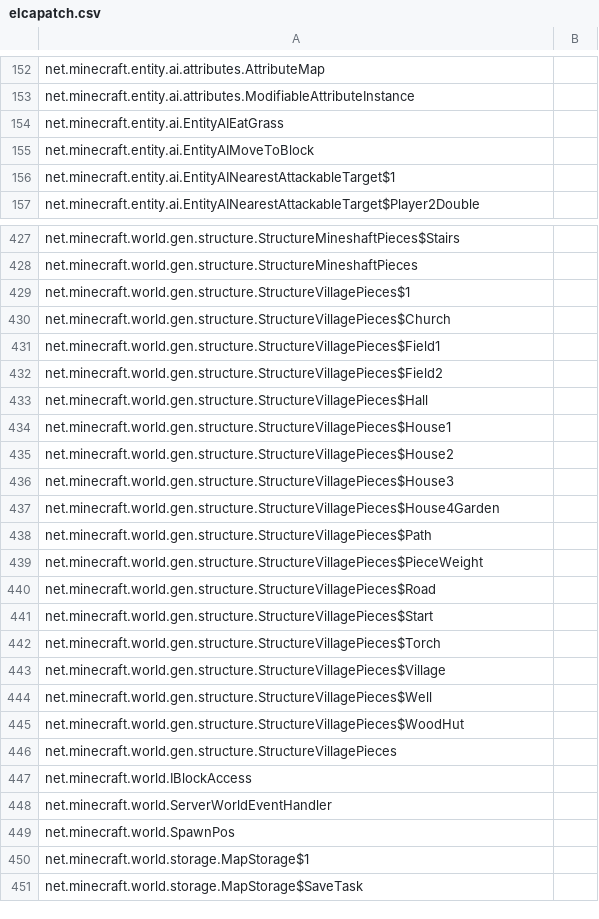
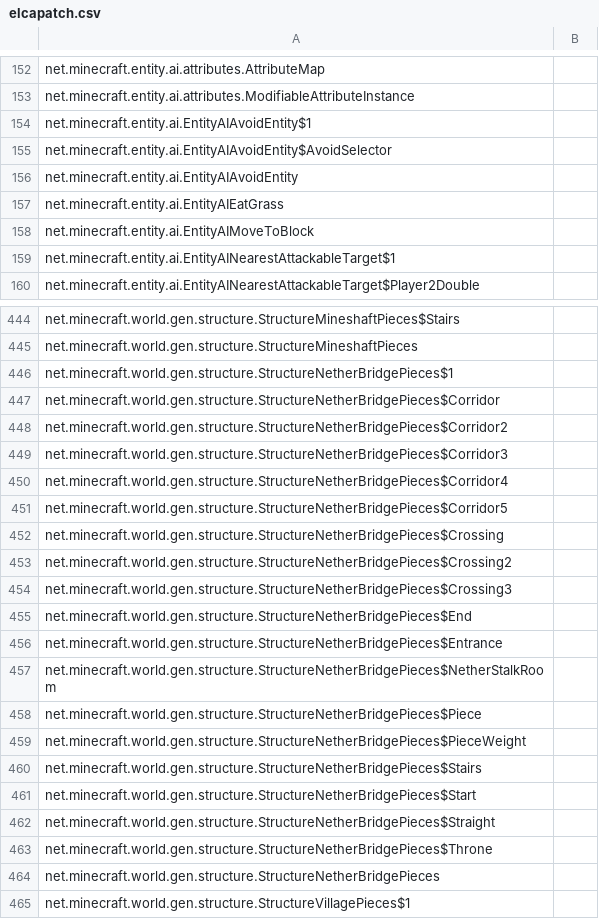
Before and after one commit to PeTcHeNkA/homa-plus, a CSV file: IdeaProjects/te4_forgeserver/src/main/resources/elcapatch.csv, drawn as a sheet; only a part is shown, gaps mark what is left out; the shorter side is filled out with more unchanged rows; the diff covers the shown part only.

```diff
--- a/IdeaProjects/te4_forgeserver/src/main/resources/elcapatch.csv
+++ b/IdeaProjects/te4_forgeserver/src/main/resources/elcapatch.csv
@@ -153,2 +153,5 @@
 "net.minecraft.entity.ai.attributes.ModifiableAttributeInstance"
+"net.minecraft.entity.ai.EntityAIAvoidEntity$1"
+"net.minecraft.entity.ai.EntityAIAvoidEntity$AvoidSelector"
+"net.minecraft.entity.ai.EntityAIAvoidEntity"
 "net.minecraft.entity.ai.EntityAIEatGrass"
@@ -428,2 +445,21 @@
 "net.minecraft.world.gen.structure.StructureMineshaftPieces"
+"net.minecraft.world.gen.structure.StructureNetherBridgePieces$1"
+"net.minecraft.world.gen.structure.StructureNetherBridgePieces$Corridor"
+"net.minecraft.world.gen.structure.StructureNetherBridgePieces$Corridor2"
+"net.minecraft.world.gen.structure.StructureNetherBridgePieces$Corridor3"
+"net.minecraft.world.gen.structure.StructureNetherBridgePieces$Corridor4"
+"net.minecraft.world.gen.structure.StructureNetherBridgePieces$Corridor5"
+"net.minecraft.world.gen.structure.StructureNetherBridgePieces$Crossing"
+"net.minecraft.world.gen.structure.StructureNetherBridgePieces$Crossing2"
+"net.minecraft.world.gen.structure.StructureNetherBridgePieces$Crossing3"
+"net.minecraft.world.gen.structure.StructureNetherBridgePieces$End"
+"net.minecraft.world.gen.structure.StructureNetherBridgePieces$Entrance"
+"net.minecraft.world.gen.structure.StructureNetherBridgePieces$NetherStalkRoom"
+"net.minecraft.world.gen.structure.StructureNetherBridgePieces$Piece"
+"net.minecraft.world.gen.structure.StructureNetherBridgePieces$PieceWeight"
+"net.minecraft.world.gen.structure.StructureNetherBridgePieces$Stairs"
+"net.minecraft.world.gen.structure.StructureNetherBridgePieces$Start"
+"net.minecraft.world.gen.structure.StructureNetherBridgePieces$Straight"
+"net.minecraft.world.gen.structure.StructureNetherBridgePieces$Throne"
+"net.minecraft.world.gen.structure.StructureNetherBridgePieces"
 "net.minecraft.world.gen.structure.StructureVillagePieces$1"
```
Also changed, not shown: 21 added rows elsewhere in this file, 6 other files.
